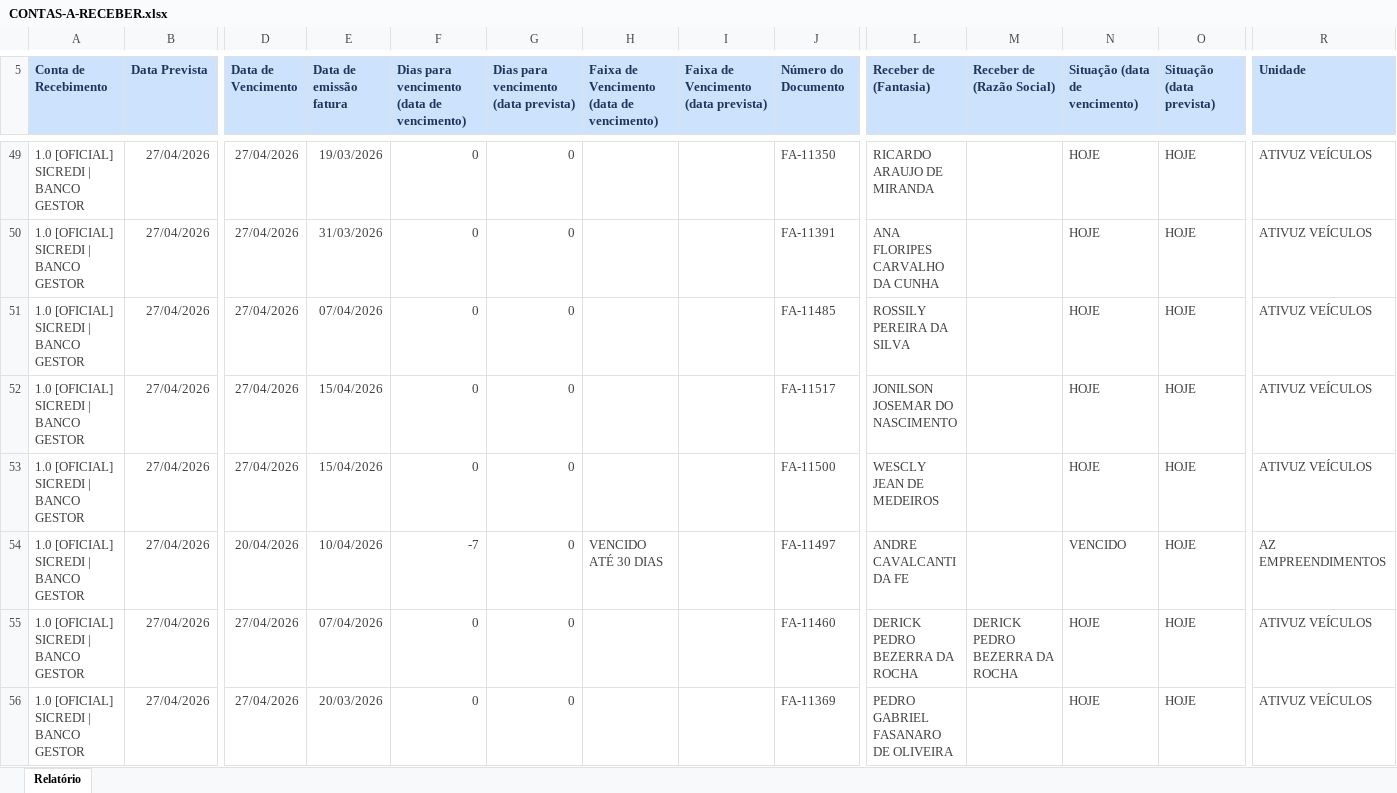
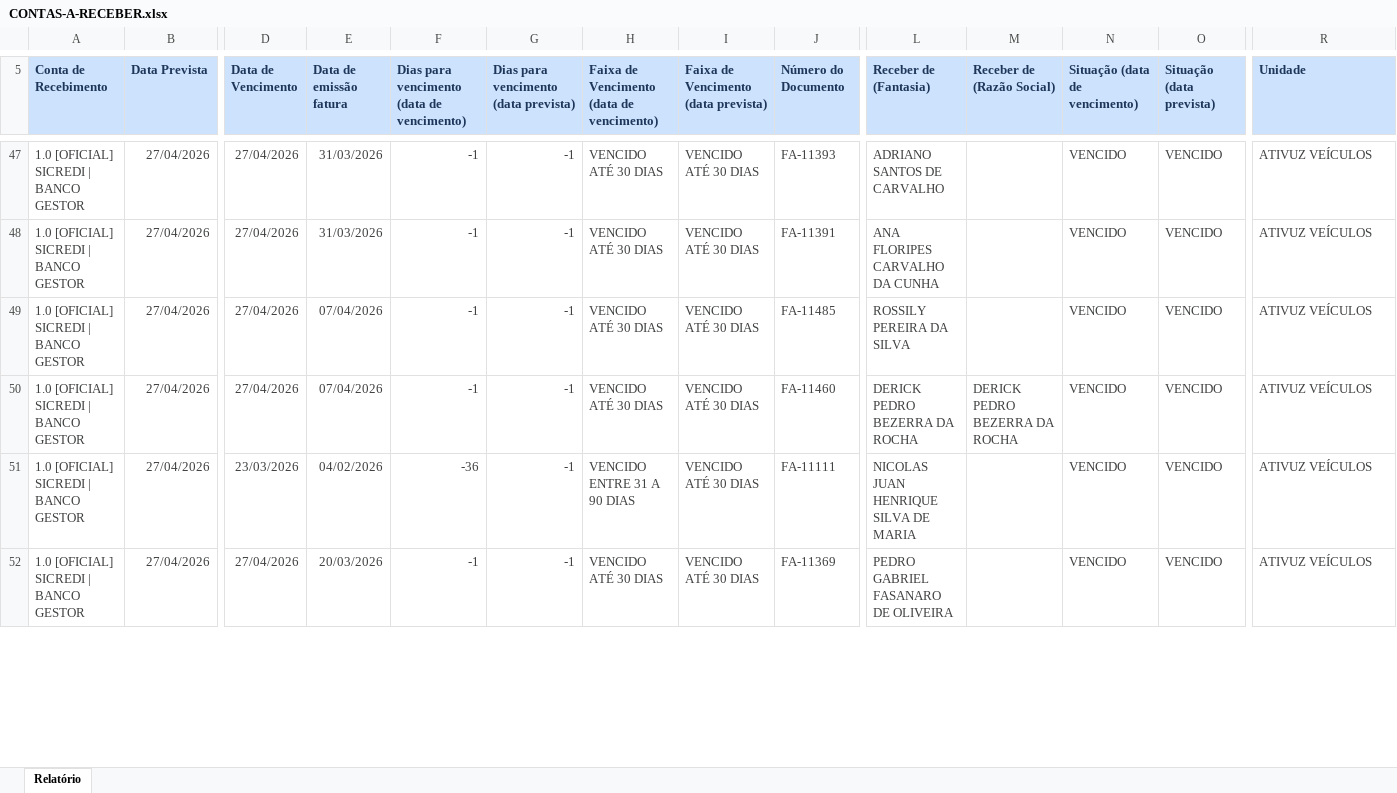
Before and after one commit to karolbmedeiros/let-s-create-together, an Excel workbook: docx_templates/CONTAS-A-RECEBER.xlsx, sheet Relatório, drawn as a sheet; only a part is shown, gaps mark what is left out; values as stored, in another font and other column widths than the file's, no borders; removed rows and columns are numbered as before the commit, all else as after; rows hold the shown columns only; the diff covers the shown part only; the diff names each change by its address in the sheet, - before the commit and + after, or states it on an @@ line.

```diff
--- a/docx_templates/CONTAS-A-RECEBER.xlsx (sheet Relatório)
+++ b/docx_templates/CONTAS-A-RECEBER.xlsx (sheet Relatório)
-E47 (Data de emissão fatura): 19/03/2026
+E47 (Data de emissão fatura): 31/03/2026
-F47:F49: 0
+F47:F49: -1
-G47:G49: 0
+G47:G49: -1
-H47:H49: (empty)
+H47:H49: VENCIDO ATÉ 30 DIAS
-I47:I49: (empty)
+I47:I49: VENCIDO ATÉ 30 DIAS
-J47 (Número do Documento): FA-11350
+J47 (Número do Documento): FA-11393
-L47 (Receber de (Fantasia)): RICARDO ARAUJO DE MIRANDA
+L47 (Receber de (Fantasia)): ADRIANO SANTOS DE CARVALHO
-N47:N49 (Situação (data de vencimento)): HOJE
+N47:N49 (Situação (data de vencimento)): VENCIDO
-O47:O49 (Situação (data prevista)): HOJE
+O47:O49 (Situação (data prevista)): VENCIDO
-row 52: 1.0 [OFICIAL] SICREDI | BANCO GESTOR | 27/04/2026 | 27/04/2026 | 15/04/2026 | 0 | 0 |  |  | FA-11517 | JONILSON JOSEMAR DO NASCIMENTO |  | HOJE | HOJE | ATIVUZ VEÍCULOS
-E50 (Data de emissão fatura): 15/04/2026
+E50 (Data de emissão fatura): 07/04/2026
-F50: 0
+F50: -1
-G50:G51: 0
+G50:G51: -1
-H50: (empty)
+H50: VENCIDO ATÉ 30 DIAS
-I50:I51: (empty)
+I50:I51: VENCIDO ATÉ 30 DIAS
-J50 (Número do Documento): FA-11500
+J50 (Número do Documento): FA-11460
-L50 (Receber de (Fantasia)): WESCLY JEAN DE MEDEIROS
+L50 (Receber de (Fantasia)): DERICK PEDRO BEZERRA DA ROCHA
-M50 (Receber de (Razão Social)): (empty)
+M50 (Receber de (Razão Social)): DERICK PEDRO BEZERRA DA ROCHA
-N50 (Situação (data de vencimento)): HOJE
+N50 (Situação (data de vencimento)): VENCIDO
-O50:O51 (Situação (data prevista)): HOJE
+O50:O51 (Situação (data prevista)): VENCIDO
-D51 (Data de Vencimento): 20/04/2026
+D51 (Data de Vencimento): 23/03/2026
-E51 (Data de emissão fatura): 10/04/2026
+E51 (Data de emissão fatura): 04/02/2026
-F51: -7
+F51: -36
-H51: VENCIDO ATÉ 30 DIAS
+H51: VENCIDO ENTRE 31 A 90 DIAS
-J51 (Número do Documento): FA-11497
+J51 (Número do Documento): FA-11111
-L51 (Receber de (Fantasia)): ANDRE CAVALCANTI DA FE
+L51 (Receber de (Fantasia)): NICOLAS JUAN HENRIQUE SILVA DE MARIA
-R51 (Unidade): AZ EMPREENDIMENTOS
+R51 (Unidade): ATIVUZ VEÍCULOS
-row 55: 1.0 [OFICIAL] SICREDI | BANCO GESTOR | 27/04/2026 | 27/04/2026 | 07/04/2026 | 0 | 0 |  |  | FA-11460 | DERICK PEDRO BEZERRA DA ROCHA | DERICK PEDRO BEZERRA DA ROCHA | HOJE | HOJE | ATIVUZ VEÍCULOS
-F52: 0
+F52: -1
-G52: 0
+G52: -1
-H52: (empty)
+H52: VENCIDO ATÉ 30 DIAS
-I52: (empty)
+I52: VENCIDO ATÉ 30 DIAS
-N52 (Situação (data de vencimento)): HOJE
+N52 (Situação (data de vencimento)): VENCIDO
-O52 (Situação (data prevista)): HOJE
+O52 (Situação (data prevista)): VENCIDO
```
Also changed, not shown: 6 added rows, 7 removed rows and 230 edited cells elsewhere in this sheet, 17 other files.
